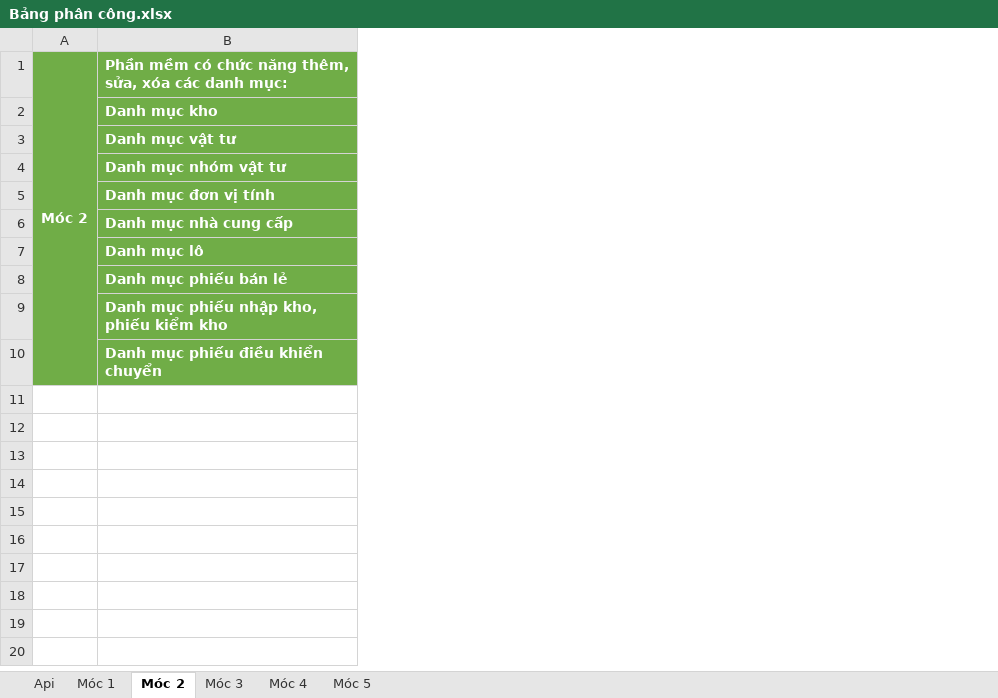
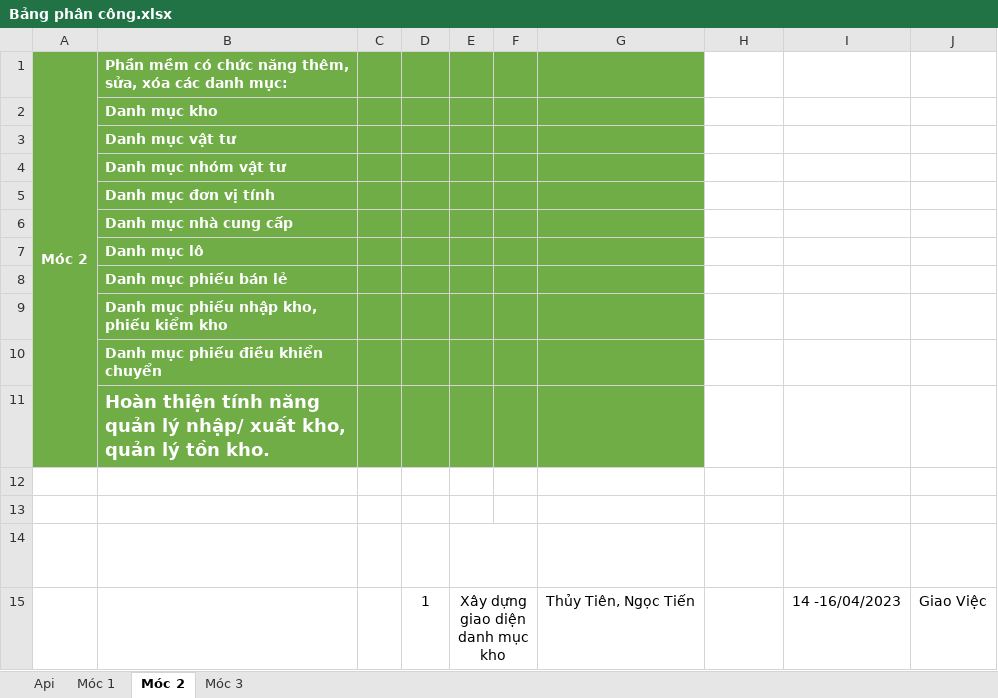
Before and after one commit to Trieutien2001vn/DoAn_CNPM, an Excel workbook: Data/Bảng phân công.xlsx, sheet Móc 2, drawn as a sheet; only a part is shown; values as stored, in another font and other column widths than the file's, no borders; conditional formats not drawn; the diff covers the shown part only; the diff names each change by its address in the sheet, - before the commit and + after, or states it on an @@ line.

Commit message:
update moc 2

```diff
--- a/Data/Bảng phân công.xlsx (sheet Móc 2)
+++ b/Data/Bảng phân công.xlsx (sheet Móc 2)
-sheet tab: Móc 4
-sheet tab: Móc 5
+column C, empty
+column D, empty
+column E, empty
+column F, empty
+column G, empty
+column H, empty
+column I, empty
+column J, empty
+row 11:  | Hoàn thiện tính năng quản lý nhập/ xuất kho, quản lý tồn kho.
+row 12: (empty)
+row 13: (empty)
+row 14:  |  |  | STT | Tên Công Việc |  | Người Làm | Ghi Chú | Deadline | Tiến Độ
+row 15:  |  |  | 1 | Xây dựng giao diện danh mục kho |  | Thủy Tiên, Ngọc Tiến |  | 14 -16/04/2023 | Giao Việc
```
Also changed, not shown: 17 added rows elsewhere in this sheet, sheet Móc 3.
